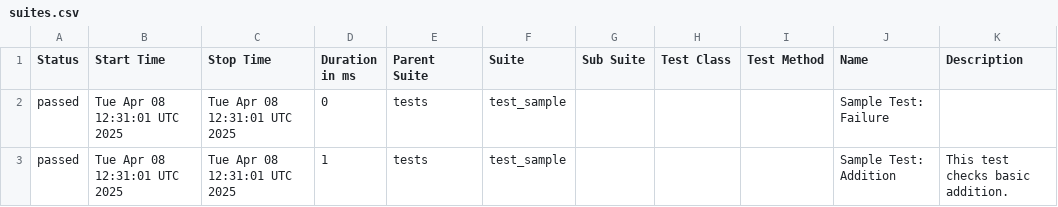
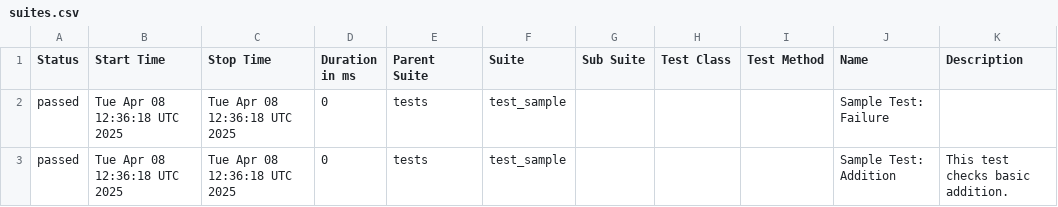
Before and after one commit to DS1364/PerfTestPy, a CSV file: data/suites.csv, drawn as a sheet.

```diff
--- a/data/suites.csv
+++ b/data/suites.csv
@@ -1,3 +1,3 @@
 "Status","Start Time","Stop Time","Duration in ms","Parent Suite","Suite","Sub Suite","Test Class","Test Method","Name","Description"
-"passed","Tue Apr 08 12:31:01 UTC 2025","Tue Apr 08 12:31:01 UTC 2025","0","tests","test_sample","","","","Sample Test: Failure",""
-"passed","Tue Apr 08 12:31:01 UTC 2025","Tue Apr 08 12:31:01 UTC 2025","1","tests","test_sample","","","","Sample Test: Addition","This test checks basic addition."
+"passed","Tue Apr 08 12:36:18 UTC 2025","Tue Apr 08 12:36:18 UTC 2025","0","tests","test_sample","","","","Sample Test: Failure",""
+"passed","Tue Apr 08 12:36:18 UTC 2025","Tue Apr 08 12:36:18 UTC 2025","0","tests","test_sample","","","","Sample Test: Addition","This test checks basic addition."
```
Also changed, not shown: 30 other files.
